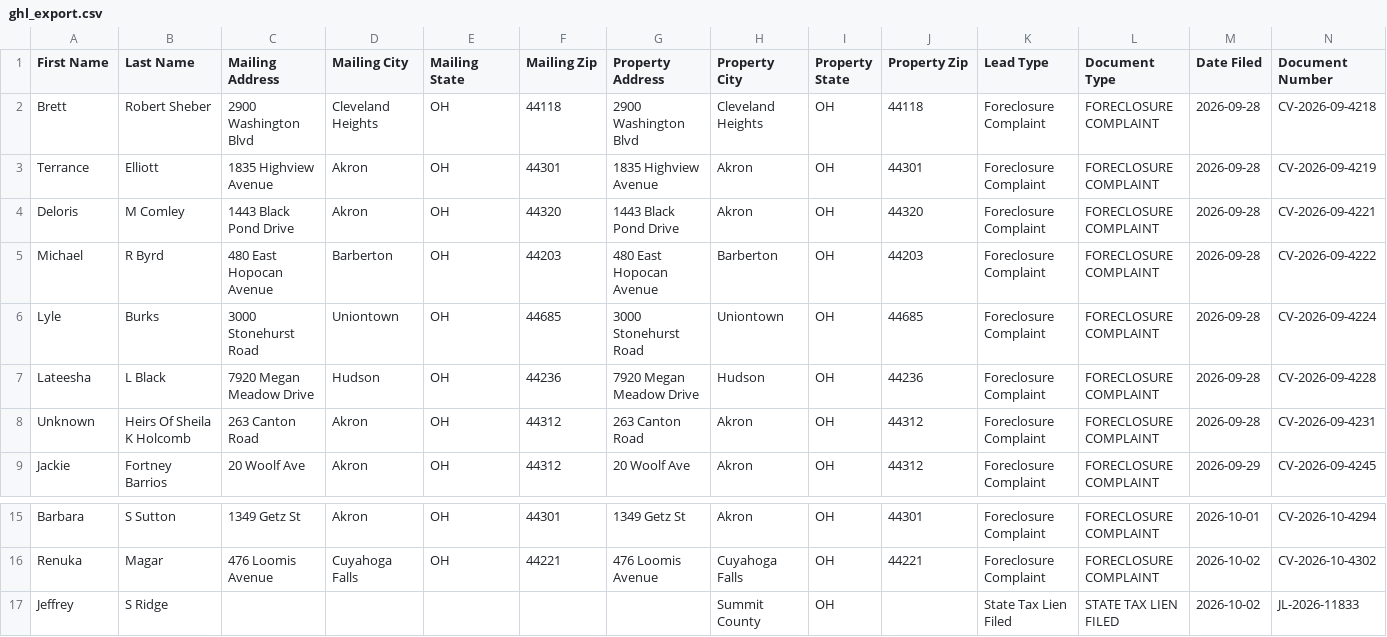
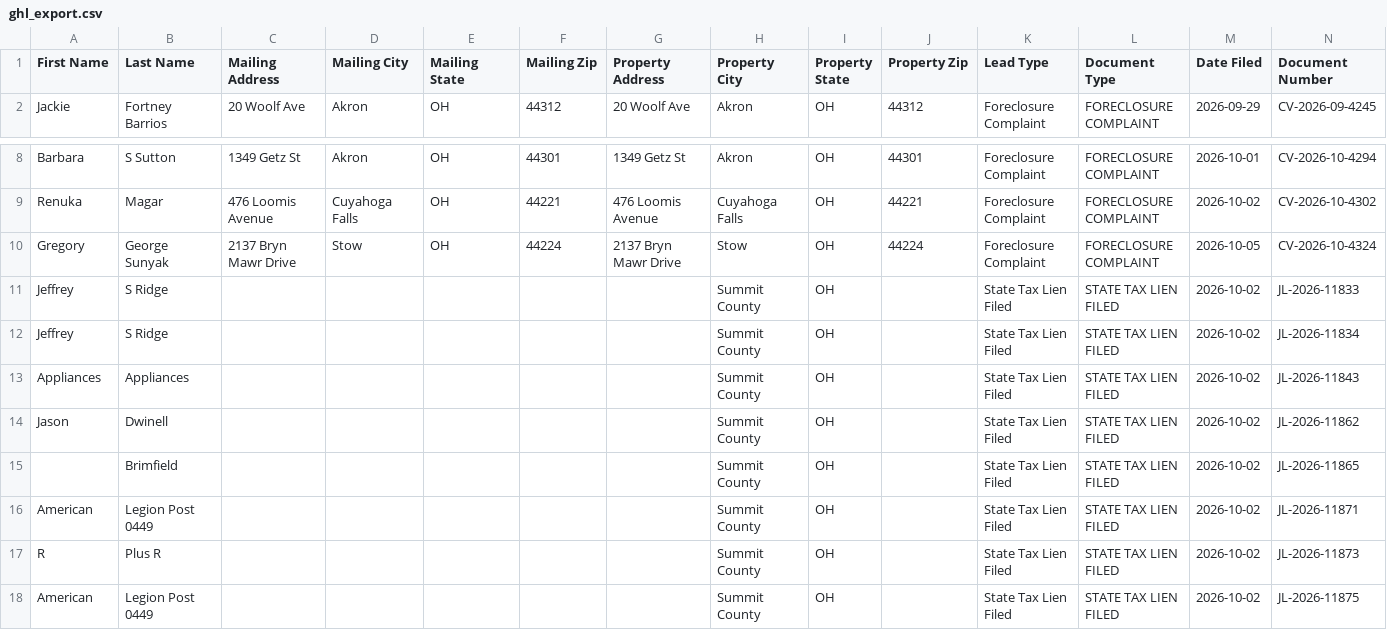
Before and after one commit to paulw3535/summit-leads, a CSV file: data/ghl_export.csv, drawn as a sheet; only a part is shown, gaps mark what is left out; the shorter side is filled out with more unchanged rows; removed rows and columns are numbered as before the commit, all else as after; rows hold the shown columns only; the diff names each change by its address in the sheet, - before the commit and + after, or states it on an @@ line.

```diff
--- a/data/ghl_export.csv
+++ b/data/ghl_export.csv
-row 2: Brett | Robert Sheber | 2900 Washington Blvd | Cleveland Heights | OH | 44118 | 2900 Washington Blvd | Cleveland Heights | OH | 44118 | Foreclosure Complaint | FORECLOSURE COMPLAINT | 2026-09-28 | CV-2026-09-4218
-row 3: Terrance | Elliott | 1835 Highview Avenue | Akron | OH | 44301 | 1835 Highview Avenue | Akron | OH | 44301 | Foreclosure Complaint | FORECLOSURE COMPLAINT | 2026-09-28 | CV-2026-09-4219
-row 4: Deloris | M Comley | 1443 Black Pond Drive | Akron | OH | 44320 | 1443 Black Pond Drive | Akron | OH | 44320 | Foreclosure Complaint | FORECLOSURE COMPLAINT | 2026-09-28 | CV-2026-09-4221
-row 5: Michael | R Byrd | 480 East Hopocan Avenue | Barberton | OH | 44203 | 480 East Hopocan Avenue | Barberton | OH | 44203 | Foreclosure Complaint | FORECLOSURE COMPLAINT | 2026-09-28 | CV-2026-09-4222
-row 6: Lyle | Burks | 3000 Stonehurst Road | Uniontown | OH | 44685 | 3000 Stonehurst Road | Uniontown | OH | 44685 | Foreclosure Complaint | FORECLOSURE COMPLAINT | 2026-09-28 | CV-2026-09-4224
-row 7: Lateesha | L Black | 7920 Megan Meadow Drive | Hudson | OH | 44236 | 7920 Megan Meadow Drive | Hudson | OH | 44236 | Foreclosure Complaint | FORECLOSURE COMPLAINT | 2026-09-28 | CV-2026-09-4228
-row 8: Unknown | Heirs Of Sheila K Holcomb | 263 Canton Road | Akron | OH | 44312 | 263 Canton Road | Akron | OH | 44312 | Foreclosure Complaint | FORECLOSURE COMPLAINT | 2026-09-28 | CV-2026-09-4231
+row 10: Gregory | George Sunyak | 2137 Bryn Mawr Drive | Stow | OH | 44224 | 2137 Bryn Mawr Drive | Stow | OH | 44224 | Foreclosure Complaint | FORECLOSURE COMPLAINT | 2026-10-05 | CV-2026-10-4324
```
Also changed, not shown: 2 other files.
